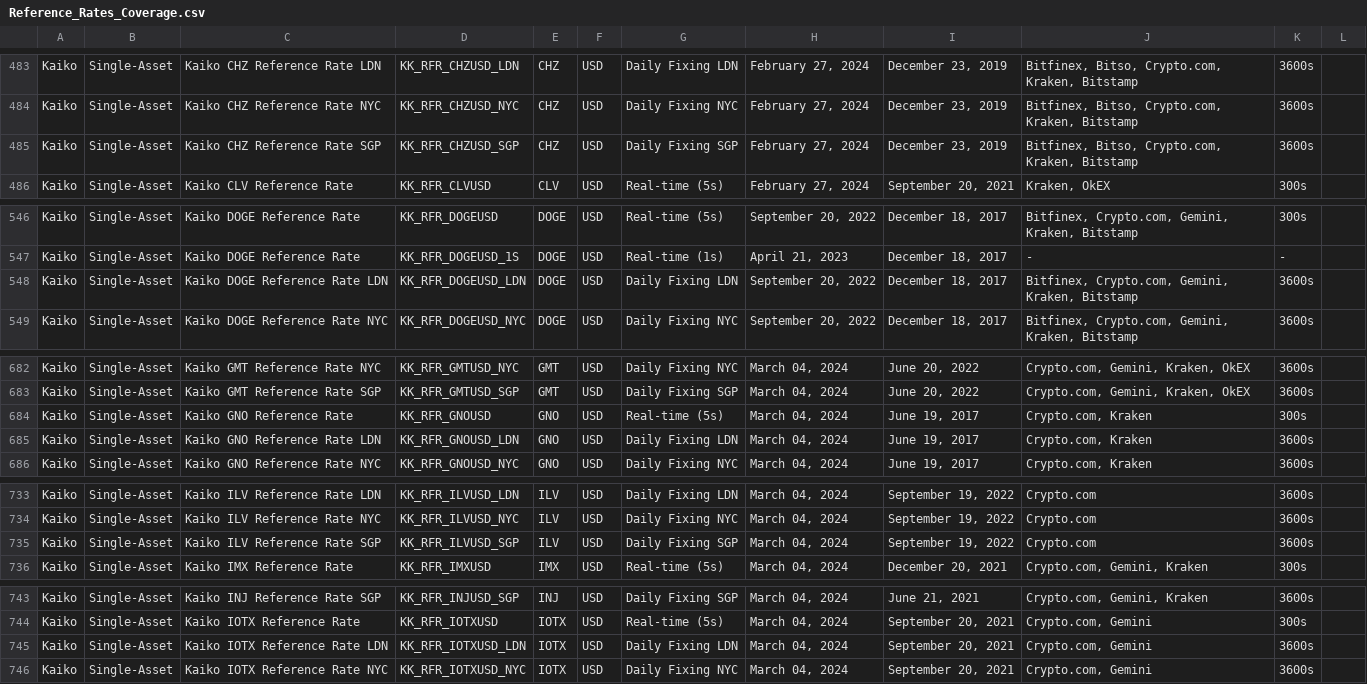
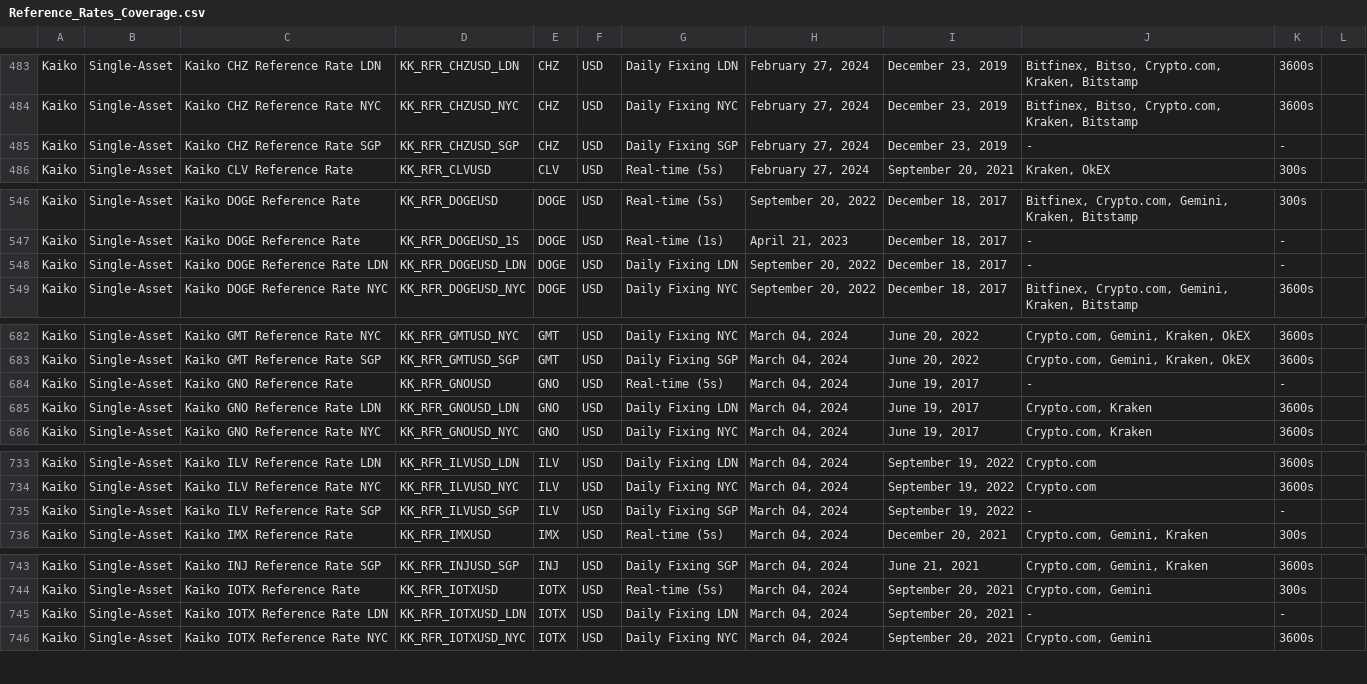
Before and after one commit to rdavill/kaiko_indices_coverage, a CSV file: Reference_Rates_Coverage.csv, drawn as a sheet; only a part is shown, gaps mark what is left out; the diff covers the shown part only.

```diff
--- a/Reference_Rates_Coverage.csv
+++ b/Reference_Rates_Coverage.csv
@@ -484,3 +484,3 @@ Kaiko,Single-Asset,Kaiko CHZ Reference Rate LDN,KK_RFR_CHZUSD_LDN,CHZ,USD,Daily
 Kaiko,Single-Asset,Kaiko CHZ Reference Rate NYC,KK_RFR_CHZUSD_NYC,CHZ,USD,Daily Fixing NYC,"February 27, 2024","December 23, 2019","Bitfinex, Bitso, Crypto.com, Kraken, Bitstamp",3600s,
-Kaiko,Single-Asset,Kaiko CHZ Reference Rate SGP,KK_RFR_CHZUSD_SGP,CHZ,USD,Daily Fixing SGP,"February 27, 2024","December 23, 2019","Bitfinex, Bitso, Crypto.com, Kraken, Bitstamp",3600s,
+Kaiko,Single-Asset,Kaiko CHZ Reference Rate SGP,KK_RFR_CHZUSD_SGP,CHZ,USD,Daily Fixing SGP,"February 27, 2024","December 23, 2019",-,-,
 Kaiko,Single-Asset,Kaiko CLV Reference Rate ,KK_RFR_CLVUSD,CLV,USD,Real-time (5s),"February 27, 2024","September 20, 2021","Kraken, OkEX",300s,
@@ -547,3 +547,3 @@ Kaiko,Single-Asset,Kaiko DOGE Reference Rate ,KK_RFR_DOGEUSD,DOGE,USD,Real-time
 Kaiko,Single-Asset,Kaiko DOGE Reference Rate ,KK_RFR_DOGEUSD_1S,DOGE,USD,Real-time (1s),"April 21, 2023","December 18, 2017",-,-,
-Kaiko,Single-Asset,Kaiko DOGE Reference Rate LDN,KK_RFR_DOGEUSD_LDN,DOGE,USD,Daily Fixing LDN,"September 20, 2022","December 18, 2017","Bitfinex, Crypto.com, Gemini, Kraken, Bitstamp",3600s,
+Kaiko,Single-Asset,Kaiko DOGE Reference Rate LDN,KK_RFR_DOGEUSD_LDN,DOGE,USD,Daily Fixing LDN,"September 20, 2022","December 18, 2017",-,-,
 Kaiko,Single-Asset,Kaiko DOGE Reference Rate NYC,KK_RFR_DOGEUSD_NYC,DOGE,USD,Daily Fixing NYC,"September 20, 2022","December 18, 2017","Bitfinex, Crypto.com, Gemini, Kraken, Bitstamp",3600s,
@@ -683,3 +683,3 @@ Kaiko,Single-Asset,Kaiko GMT Reference Rate NYC,KK_RFR_GMTUSD_NYC,GMT,USD,Daily
 Kaiko,Single-Asset,Kaiko GMT Reference Rate SGP,KK_RFR_GMTUSD_SGP,GMT,USD,Daily Fixing SGP,"March 04, 2024","June 20, 2022","Crypto.com, Gemini, Kraken, OkEX",3600s,
-Kaiko,Single-Asset,Kaiko GNO Reference Rate ,KK_RFR_GNOUSD,GNO,USD,Real-time (5s),"March 04, 2024","June 19, 2017","Crypto.com, Kraken",300s,
+Kaiko,Single-Asset,Kaiko GNO Reference Rate ,KK_RFR_GNOUSD,GNO,USD,Real-time (5s),"March 04, 2024","June 19, 2017",-,-,
 Kaiko,Single-Asset,Kaiko GNO Reference Rate LDN,KK_RFR_GNOUSD_LDN,GNO,USD,Daily Fixing LDN,"March 04, 2024","June 19, 2017","Crypto.com, Kraken",3600s,
@@ -734,3 +734,3 @@ Kaiko,Single-Asset,Kaiko ILV Reference Rate LDN,KK_RFR_ILVUSD_LDN,ILV,USD,Daily
 Kaiko,Single-Asset,Kaiko ILV Reference Rate NYC,KK_RFR_ILVUSD_NYC,ILV,USD,Daily Fixing NYC,"March 04, 2024","September 19, 2022",Crypto.com,3600s,
-Kaiko,Single-Asset,Kaiko ILV Reference Rate SGP,KK_RFR_ILVUSD_SGP,ILV,USD,Daily Fixing SGP,"March 04, 2024","September 19, 2022",Crypto.com,3600s,
+Kaiko,Single-Asset,Kaiko ILV Reference Rate SGP,KK_RFR_ILVUSD_SGP,ILV,USD,Daily Fixing SGP,"March 04, 2024","September 19, 2022",-,-,
 Kaiko,Single-Asset,Kaiko IMX Reference Rate ,KK_RFR_IMXUSD,IMX,USD,Real-time (5s),"March 04, 2024","December 20, 2021","Crypto.com, Gemini, Kraken",300s,
@@ -744,3 +744,3 @@ Kaiko,Single-Asset,Kaiko INJ Reference Rate SGP,KK_RFR_INJUSD_SGP,INJ,USD,Daily
 Kaiko,Single-Asset,Kaiko IOTX Reference Rate ,KK_RFR_IOTXUSD,IOTX,USD,Real-time (5s),"March 04, 2024","September 20, 2021","Crypto.com, Gemini",300s,
-Kaiko,Single-Asset,Kaiko IOTX Reference Rate LDN,KK_RFR_IOTXUSD_LDN,IOTX,USD,Daily Fixing LDN,"March 04, 2024","September 20, 2021","Crypto.com, Gemini",3600s,
+Kaiko,Single-Asset,Kaiko IOTX Reference Rate LDN,KK_RFR_IOTXUSD_LDN,IOTX,USD,Daily Fixing LDN,"March 04, 2024","September 20, 2021",-,-,
 Kaiko,Single-Asset,Kaiko IOTX Reference Rate NYC,KK_RFR_IOTXUSD_NYC,IOTX,USD,Daily Fixing NYC,"March 04, 2024","September 20, 2021","Crypto.com, Gemini",3600s,
```
Also changed, not shown: 26 edited cells elsewhere in this file.
